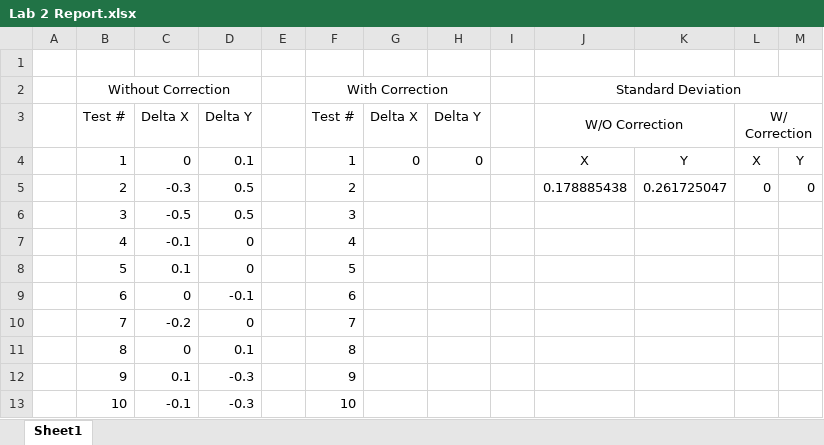
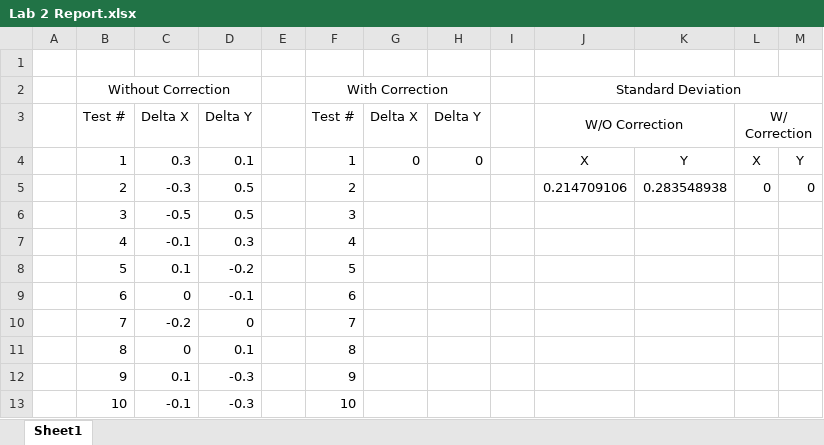
Before and after one commit to JLat/DPMLabs, an Excel workbook: Lab2-Odometry/Report/Lab 2 Report.xlsx, sheet Sheet1, drawn as a sheet; values as stored, in another font and other column widths than the file's, no borders; the diff names each change by its address in the sheet, - before the commit and + after, or states it on an @@ line.

```diff
--- a/Lab2-Odometry/Report/Lab 2 Report.xlsx (sheet Sheet1)
+++ b/Lab2-Odometry/Report/Lab 2 Report.xlsx (sheet Sheet1)
-C4: 0
+C4: 0.3
-J5 (Standard Deviation): 0.178885438
+J5 (Standard Deviation): 0.214709106
-K5: 0.261725047
+K5: 0.283548938
-D7: 0
+D7: 0.3
-D8: 0
+D8: -0.2
```
Also changed, not shown: 3 other files.
